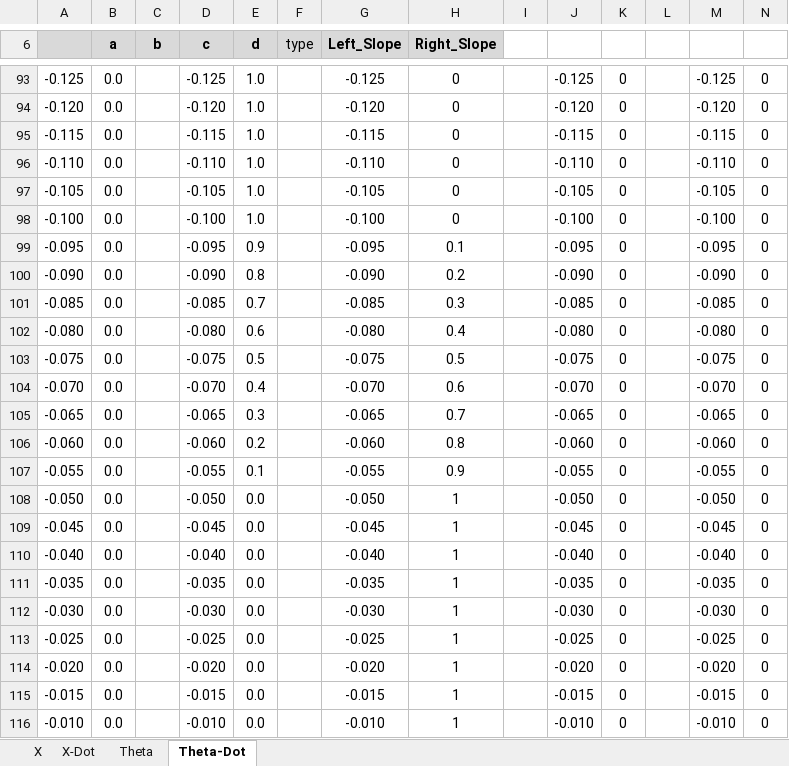
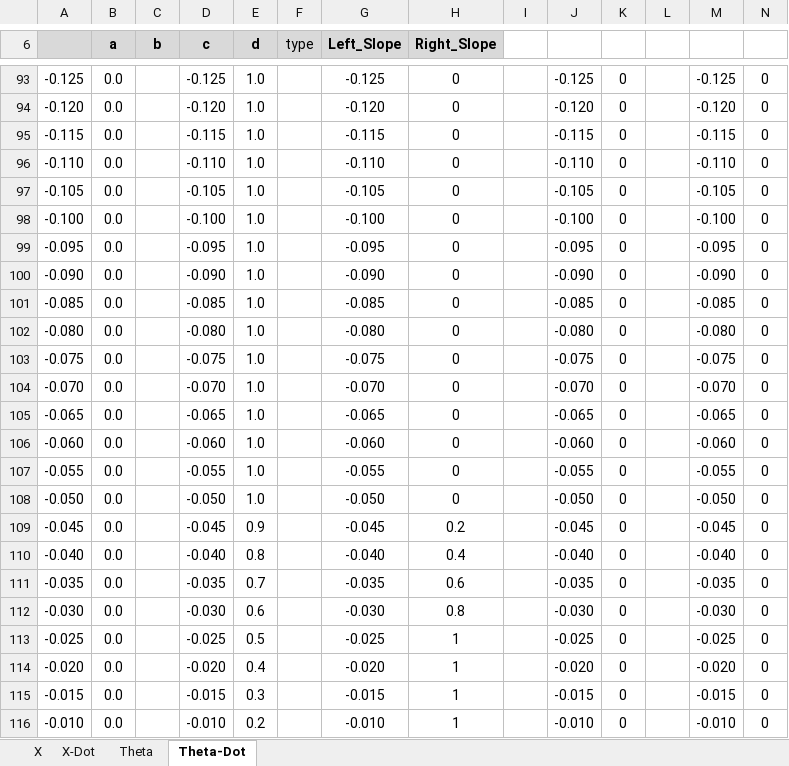
Before and after one commit to SLAIAX/AIAss2, an Excel workbook: Fuzzy_Sets_Viewer.xlsx, sheet Theta-Dot, drawn as a sheet; only a part is shown, gaps mark what is left out; values as stored, in another font and other column widths than the file's, no borders; charts and pictures not drawn; the diff covers the shown part only; the diff names each change by its address in the sheet, - before the commit and + after, or states it on an @@ line.

Commit message:
Changed theta ruleset

```diff
--- a/Fuzzy_Sets_Viewer.xlsx (sheet Theta-Dot)
+++ b/Fuzzy_Sets_Viewer.xlsx (sheet Theta-Dot)
-E99 (d): 0.9
+E99 (d): 1.0
-H99 (Right_Slope): 0.1
+H99 (Right_Slope): 0
-E100 (d): 0.8
+E100 (d): 1.0
-H100 (Right_Slope): 0.2
+H100 (Right_Slope): 0
-E101 (d): 0.7
+E101 (d): 1.0
-H101 (Right_Slope): 0.3
+H101 (Right_Slope): 0
-E102 (d): 0.6
+E102 (d): 1.0
-H102 (Right_Slope): 0.4
+H102 (Right_Slope): 0
-E103 (d): 0.5
+E103 (d): 1.0
-H103 (Right_Slope): 0.5
+H103 (Right_Slope): 0
-E104 (d): 0.4
+E104 (d): 1.0
-H104 (Right_Slope): 0.6
+H104 (Right_Slope): 0
-E105 (d): 0.3
+E105 (d): 1.0
-H105 (Right_Slope): 0.7
+H105 (Right_Slope): 0
-E106 (d): 0.2
+E106 (d): 1.0
-H106 (Right_Slope): 0.8
+H106 (Right_Slope): 0
-E107 (d): 0.1
+E107 (d): 1.0
-H107 (Right_Slope): 0.9
+H107 (Right_Slope): 0
-E108 (d): 0.0
+E108 (d): 1.0
-H108 (Right_Slope): 1
+H108 (Right_Slope): 0
-E109 (d): 0.0
+E109 (d): 0.9
-H109 (Right_Slope): 1
+H109 (Right_Slope): 0.2
-E110 (d): 0.0
+E110 (d): 0.8
-H110 (Right_Slope): 1
+H110 (Right_Slope): 0.4
-E111 (d): 0.0
+E111 (d): 0.7
-H111 (Right_Slope): 1
+H111 (Right_Slope): 0.6
-E112 (d): 0.0
+E112 (d): 0.6
-H112 (Right_Slope): 1
+H112 (Right_Slope): 0.8
-E113 (d): 0.0
+E113 (d): 0.5
-E114 (d): 0.0
+E114 (d): 0.4
-E115 (d): 0.0
+E115 (d): 0.3
-E116 (d): 0.0
+E116 (d): 0.2
```
Also changed, not shown: 128 edited cells elsewhere in this sheet, sheet Theta, charts or pictures, 3 other files.
